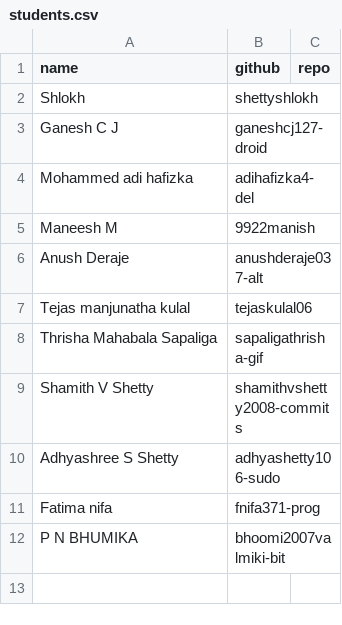
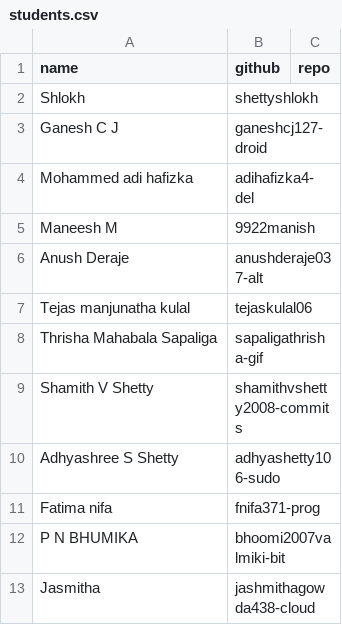
Before and after one commit to tkshivaprasad/Class-leaderboard, a CSV file: students.csv, drawn as a sheet; the diff names each change by its address in the sheet, - before the commit and + after, or states it on an @@ line.

Commit message:
Add student from issue #66

```diff
--- a/students.csv
+++ b/students.csv
+row 13: Jasmitha | jashmithagowda438-cloud
```
Also changed, not shown: 1 other file.
